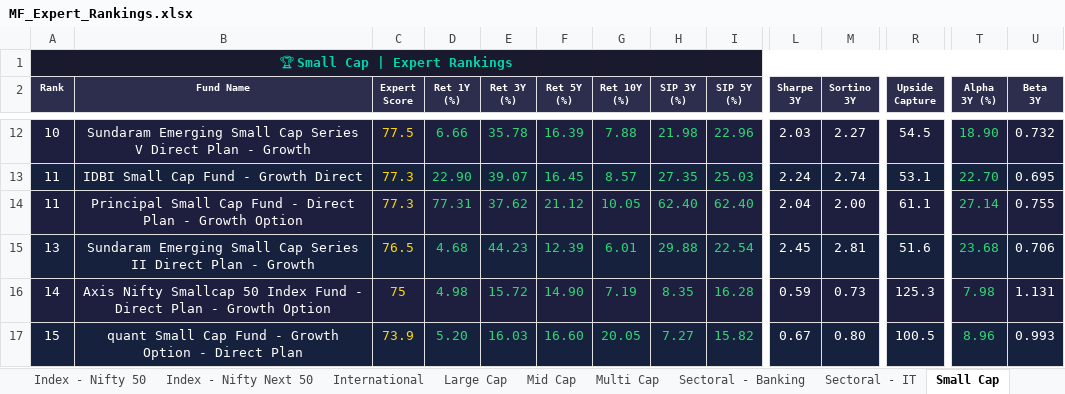
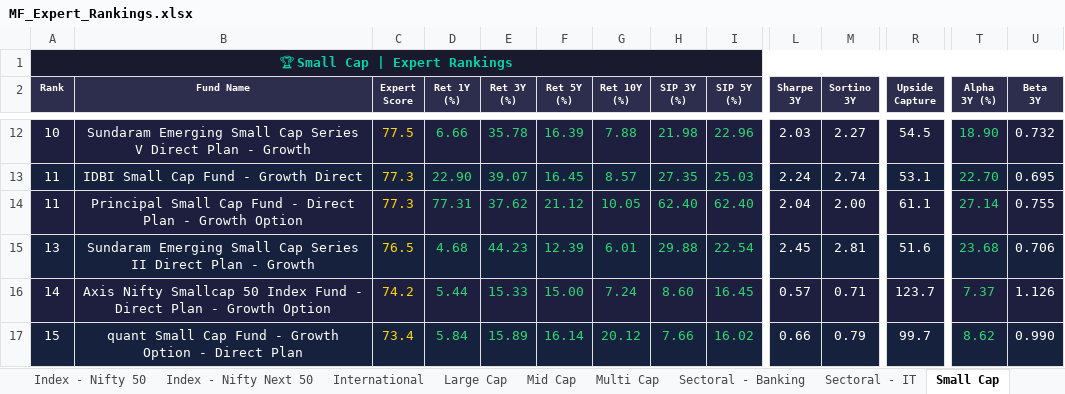
Before and after one commit to myfinancialria/mf-data-fetcher, an Excel workbook: output/MF_Expert_Rankings.xlsx, sheet Small Cap, drawn as a sheet; only a part is shown, gaps mark what is left out; values as stored, in another font and other column widths than the file's, no borders; the diff covers the shown part only; the diff names each change by its address in the sheet, - before the commit and + after, or states it on an @@ line.

```diff
--- a/output/MF_Expert_Rankings.xlsx (sheet Small Cap)
+++ b/output/MF_Expert_Rankings.xlsx (sheet Small Cap)
-C16 (Expert Score): 75
+C16 (Expert Score): 74.2
-D16 (Ret 1Y (%)): 4.98
+D16 (Ret 1Y (%)): 5.44
-E16 (Ret 3Y (%)): 15.72
+E16 (Ret 3Y (%)): 15.33
-F16 (Ret 5Y (%)): 14.90
+F16 (Ret 5Y (%)): 15.00
-G16 (Ret 10Y (%)): 7.19
+G16 (Ret 10Y (%)): 7.24
-H16 (SIP 3Y (%)): 8.35
+H16 (SIP 3Y (%)): 8.60
-I16 (SIP 5Y (%)): 16.28
+I16 (SIP 5Y (%)): 16.45
-L16 (Sharpe 3Y): 0.59
+L16 (Sharpe 3Y): 0.57
-M16 (Sortino 3Y): 0.73
+M16 (Sortino 3Y): 0.71
-R16 (Upside Capture): 125.3
+R16 (Upside Capture): 123.7
-T16 (Alpha 3Y (%)): 7.98
+T16 (Alpha 3Y (%)): 7.37
-U16 (Beta 3Y): 1.131
+U16 (Beta 3Y): 1.126
-C17 (Expert Score): 73.9
+C17 (Expert Score): 73.4
-D17 (Ret 1Y (%)): 5.20
+D17 (Ret 1Y (%)): 5.84
-E17 (Ret 3Y (%)): 16.03
+E17 (Ret 3Y (%)): 15.89
-F17 (Ret 5Y (%)): 16.60
+F17 (Ret 5Y (%)): 16.14
-G17 (Ret 10Y (%)): 20.05
+G17 (Ret 10Y (%)): 20.12
-H17 (SIP 3Y (%)): 7.27
+H17 (SIP 3Y (%)): 7.66
-I17 (SIP 5Y (%)): 15.82
+I17 (SIP 5Y (%)): 16.02
-L17 (Sharpe 3Y): 0.67
+L17 (Sharpe 3Y): 0.66
-M17 (Sortino 3Y): 0.80
+M17 (Sortino 3Y): 0.79
-R17 (Upside Capture): 100.5
+R17 (Upside Capture): 99.7
-T17 (Alpha 3Y (%)): 8.96
+T17 (Alpha 3Y (%)): 8.62
-U17 (Beta 3Y): 0.993
+U17 (Beta 3Y): 0.990
```
Also changed, not shown: 6 added rows, 6 removed rows, 816 edited cells and cell formats elsewhere in this sheet, sheet Mid Cap, sheet Sectoral - Banking, sheet Large Cap, sheet Flexi Cap, sheet Balanced Advantage, sheet ELSS, 11 more sheets, 5 other files.
